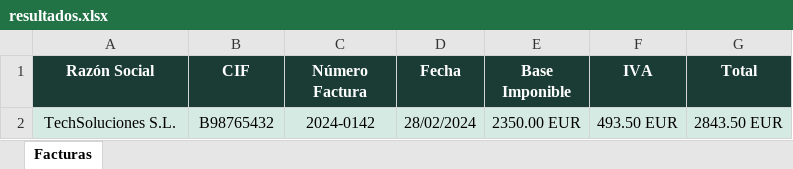
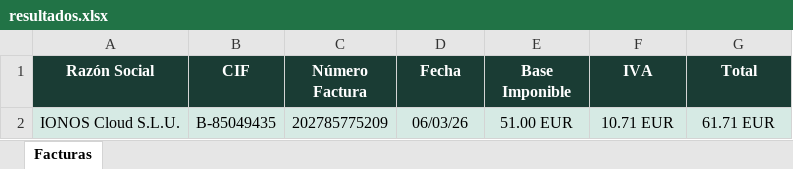
Before and after one commit to javicabado/effective-fortnight, an Excel workbook: backend/resultados.xlsx, sheet Facturas, drawn as a sheet; values as stored, in another font and other column widths than the file's, no borders; removed rows and columns are numbered as before the commit, all else as after; the diff names each change by its address in the sheet, - before the commit and + after, or states it on an @@ line.

Commit message:
IA con Groq para extracción de facturas

```diff
--- a/backend/resultados.xlsx (sheet Facturas)
+++ b/backend/resultados.xlsx (sheet Facturas)
-row 2: TechSoluciones S.L. | B98765432 | 2024-0142 | 28/02/2024 | 2350.00 EUR | 493.50 EUR | 2843.50 EUR
+row 2: IONOS Cloud S.L.U. | B-85049435 | 202785775209 | 06/03/26 | 51.00 EUR | 10.71 EUR | 61.71 EUR
```
Also changed, not shown: 14 other files.
